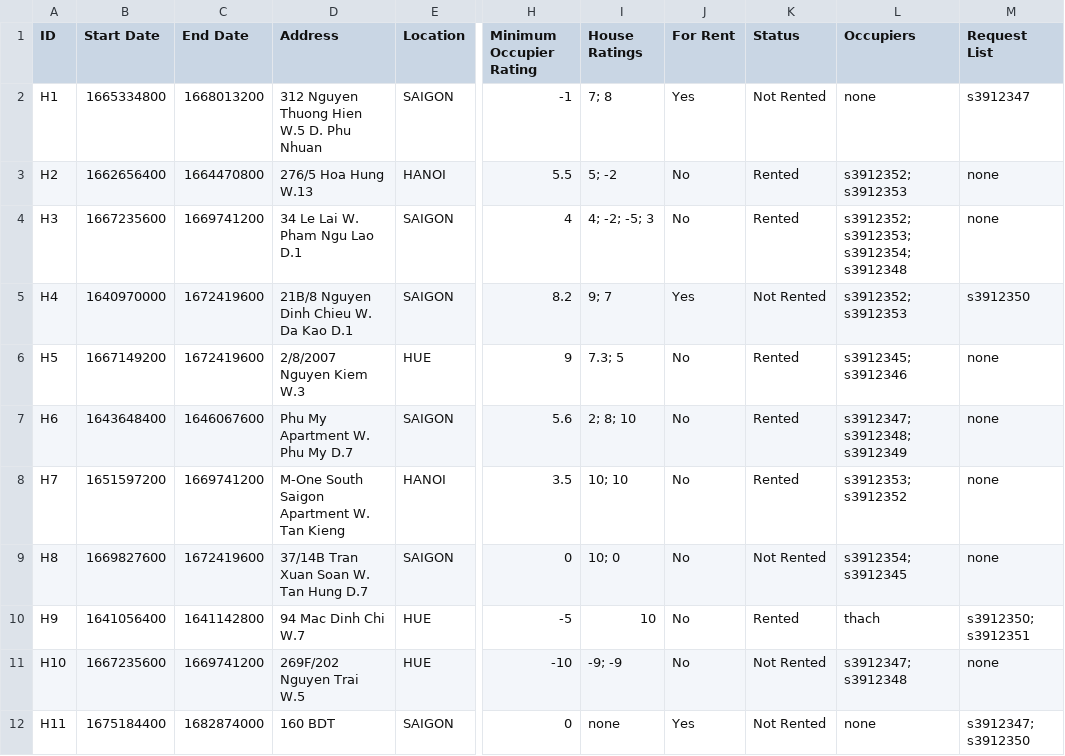
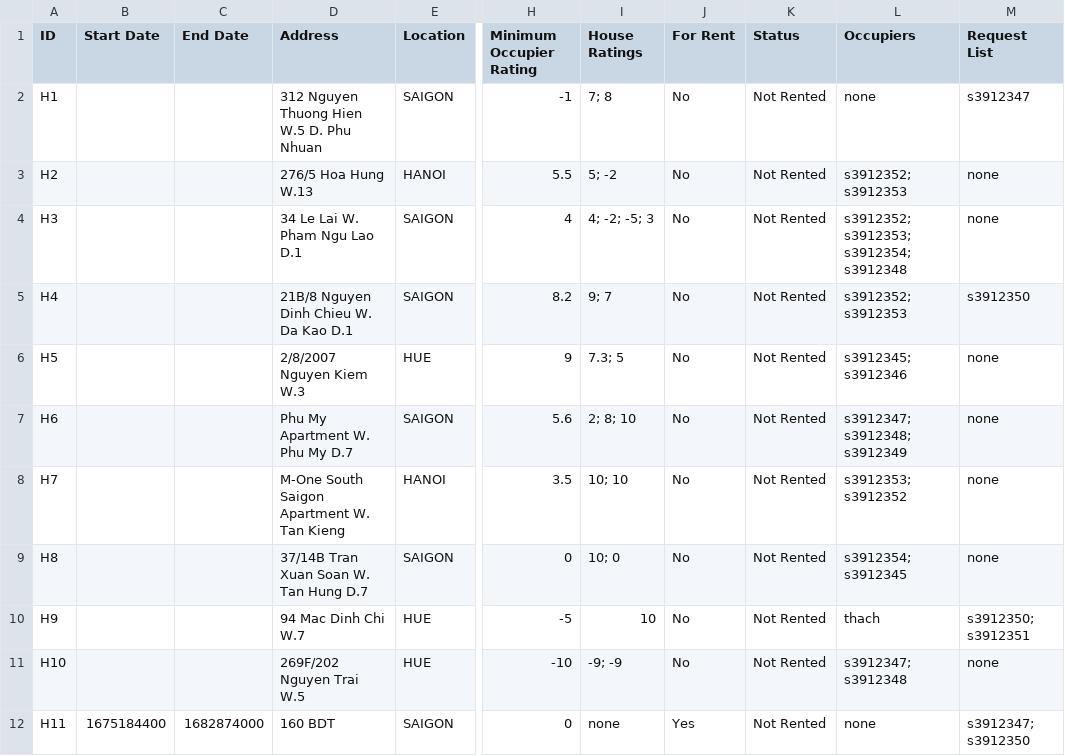
Before and after one commit to Ngoc-s3924496/EEET2482-COSC2082---Group-Assignment, a CSV file: Group_Project/Data/Houses.csv, drawn as a sheet; only a part is shown, gaps mark what is left out; the diff names each change by its address in the sheet, - before the commit and + after, or states it on an @@ line.

```diff
--- a/Group_Project/Data/Houses.csv
+++ b/Group_Project/Data/Houses.csv
-B2 (Start Date): 1665334800
+B2 (Start Date): (empty)
-C2 (End Date): 1668013200
+C2 (End Date): (empty)
-J2 (For Rent): Yes
+J2 (For Rent): No
-B3 (Start Date): 1662656400
+B3 (Start Date): (empty)
-C3 (End Date): 1664470800
+C3 (End Date): (empty)
-K3:K4 (Status): Rented
+K3:K4 (Status): Not Rented
-B4 (Start Date): 1667235600
+B4 (Start Date): (empty)
-C4 (End Date): 1669741200
+C4 (End Date): (empty)
-B5 (Start Date): 1640970000
+B5 (Start Date): (empty)
-C5:C6 (End Date): 1672419600
+C5:C6 (End Date): (empty)
-J5 (For Rent): Yes
+J5 (For Rent): No
-B6 (Start Date): 1667149200
+B6 (Start Date): (empty)
-K6:K8 (Status): Rented
+K6:K8 (Status): Not Rented
-B7 (Start Date): 1643648400
+B7 (Start Date): (empty)
-C7 (End Date): 1646067600
+C7 (End Date): (empty)
-B8 (Start Date): 1651597200
+B8 (Start Date): (empty)
-C8 (End Date): 1669741200
+C8 (End Date): (empty)
-B9 (Start Date): 1669827600
+B9 (Start Date): (empty)
-C9 (End Date): 1672419600
+C9 (End Date): (empty)
-B10 (Start Date): 1641056400
+B10 (Start Date): (empty)
-C10 (End Date): 1641142800
+C10 (End Date): (empty)
-K10 (Status): Rented
+K10 (Status): Not Rented
-B11 (Start Date): 1667235600
+B11 (Start Date): (empty)
-C11 (End Date): 1669741200
+C11 (End Date): (empty)
```
Also changed, not shown: Group_Project/Data/Members.csv, 3 other files.
